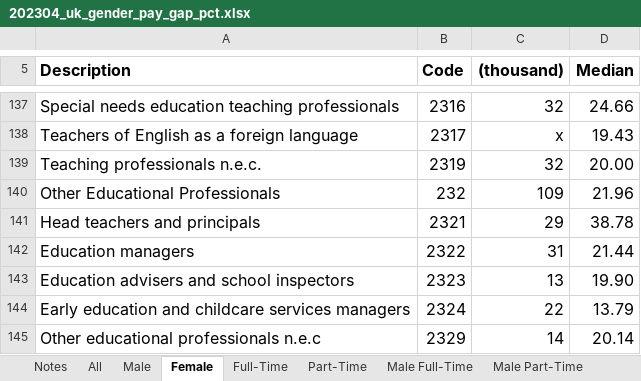
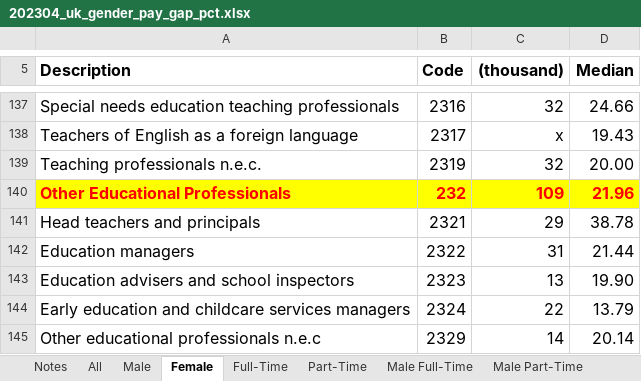
Before and after one commit to bistudio/datalytiQs, an Excel workbook: Projects/gender_pay_gap/data/input/gender_pay_gap/202304_uk_gender_pay_gap_pct.xlsx, sheet Female, drawn as a sheet; only a part is shown, gaps mark what is left out; values as stored, in another font and other column widths than the file's, no borders; the diff names each change by its address in the sheet, - before the commit and + after, or states it on an @@ line.

```diff
--- a/Projects/gender_pay_gap/data/input/gender_pay_gap/202304_uk_gender_pay_gap_pct.xlsx (sheet Female)
+++ b/Projects/gender_pay_gap/data/input/gender_pay_gap/202304_uk_gender_pay_gap_pct.xlsx (sheet Female)
@@ A140:D140 fill: none → #FFFF00, bold: off → on, text colour: black → #FF0000 @@
```
Also changed, not shown: sheet Male, Projects/gender_pay_gap/data/input/gender_pay_gap/202304_uk_gender_pay_gap_£.xlsx, 24 other files.
